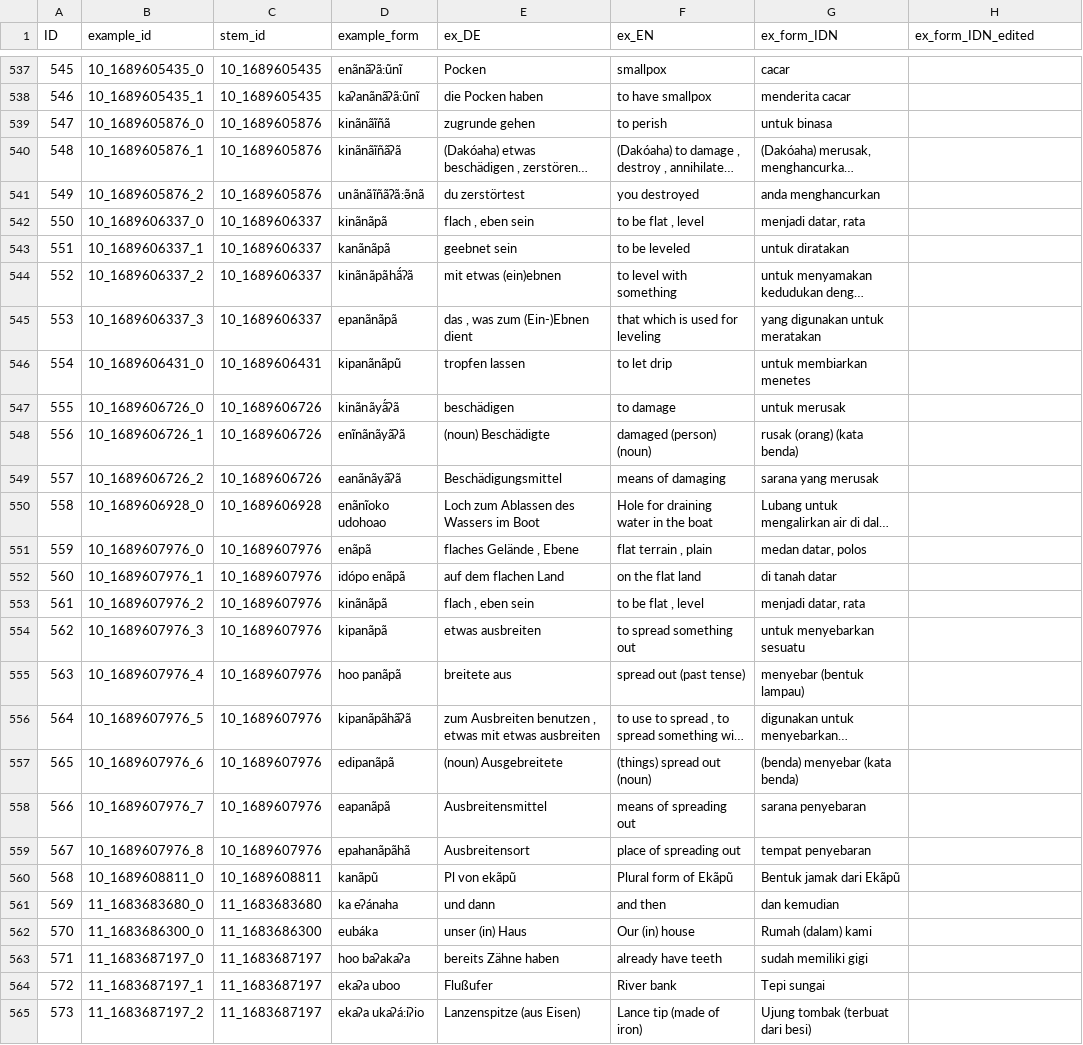
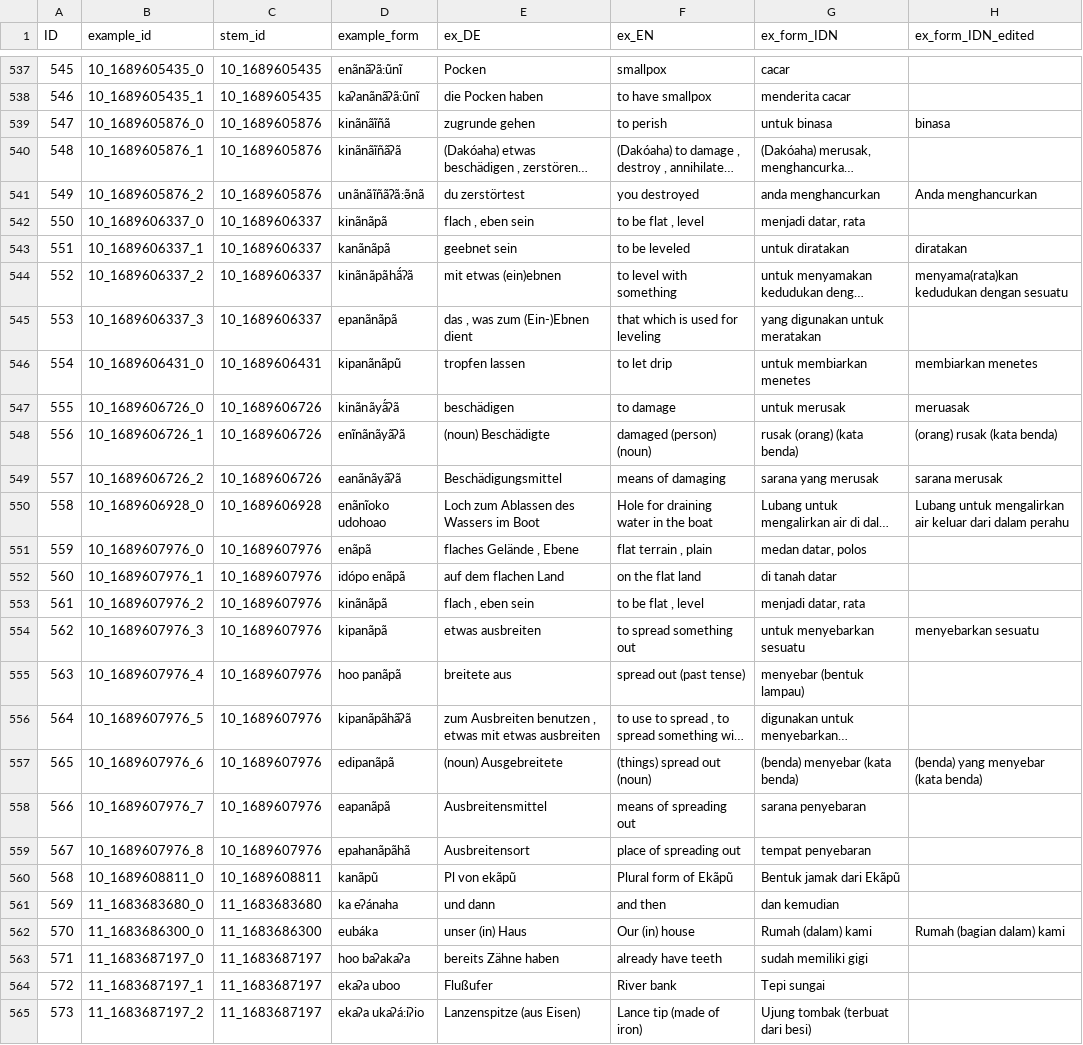
Before and after one commit to engganolang/kahler-idn-translation-checking, a CSV file: example_form_IDN-added-cols.csv, drawn as a sheet; only a part is shown, gaps mark what is left out; long unchanged cells end in …; the diff covers the shown part only; the diff names each change by its address in the sheet, - before the commit and + after, or states it on an @@ line.

Commit message:
Example-Form trans. edits: continue to check ID 711

```diff
--- a/example_form_IDN-added-cols.csv
+++ b/example_form_IDN-added-cols.csv
-H539 (ex_form_IDN_edited): (empty)
+H539 (ex_form_IDN_edited): binasa
-H541 (ex_form_IDN_edited): (empty)
+H541 (ex_form_IDN_edited): Anda menghancurkan
-H543 (ex_form_IDN_edited): (empty)
+H543 (ex_form_IDN_edited): diratakan
-H544 (ex_form_IDN_edited): (empty)
+H544 (ex_form_IDN_edited): menyama(rata)kan kedudukan dengan sesuatu
-H546 (ex_form_IDN_edited): (empty)
+H546 (ex_form_IDN_edited): membiarkan menetes
-H547 (ex_form_IDN_edited): (empty)
+H547 (ex_form_IDN_edited): meruasak
-H548 (ex_form_IDN_edited): (empty)
+H548 (ex_form_IDN_edited): (orang) rusak (kata benda)
-H549 (ex_form_IDN_edited): (empty)
+H549 (ex_form_IDN_edited): sarana merusak
-H550 (ex_form_IDN_edited): (empty)
+H550 (ex_form_IDN_edited): Lubang untuk mengalirkan air keluar dari dalam perahu
-H554 (ex_form_IDN_edited): (empty)
+H554 (ex_form_IDN_edited): menyebarkan sesuatu
-H557 (ex_form_IDN_edited): (empty)
+H557 (ex_form_IDN_edited): (benda) yang menyebar (kata benda)
-H562 (ex_form_IDN_edited): (empty)
+H562 (ex_form_IDN_edited): Rumah (bagian dalam) kami
```
Also changed, not shown: 145 edited cells elsewhere in this file.
